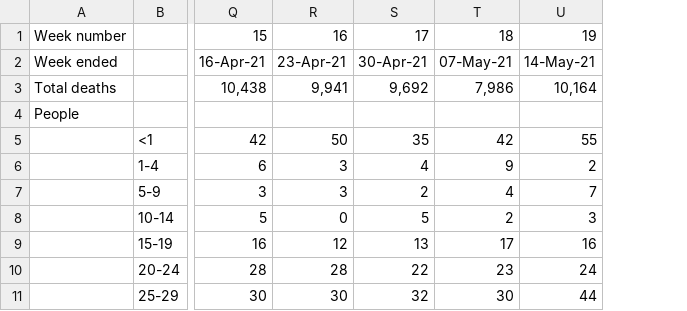
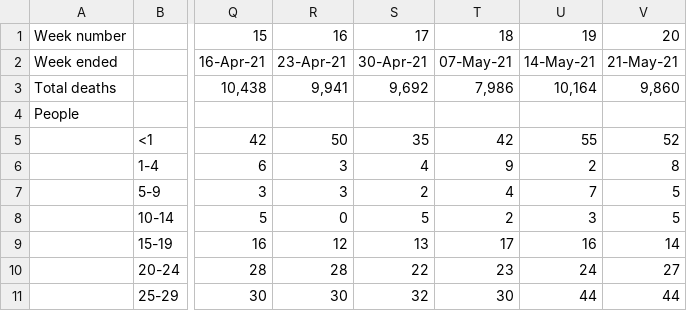
Before and after one commit to odileeds/covid-19, a TSV file: deaths/deaths-all-2021.tsv, drawn as a sheet; only a part is shown, gaps mark what is left out; the diff names each change by its address in the sheet, - before the commit and + after, or states it on an @@ line.

Commit message:
Update death data

```diff
--- a/deaths/deaths-all-2021.tsv
+++ b/deaths/deaths-all-2021.tsv
+column V, rows 1-11: 20 | 21-May-21 | 9,860 |  | 52 | 8 | 5 | 5 | 14 | 27 | 44
```
Also changed, not shown: deaths/deaths-covid-2021.tsv, 11 other files.
